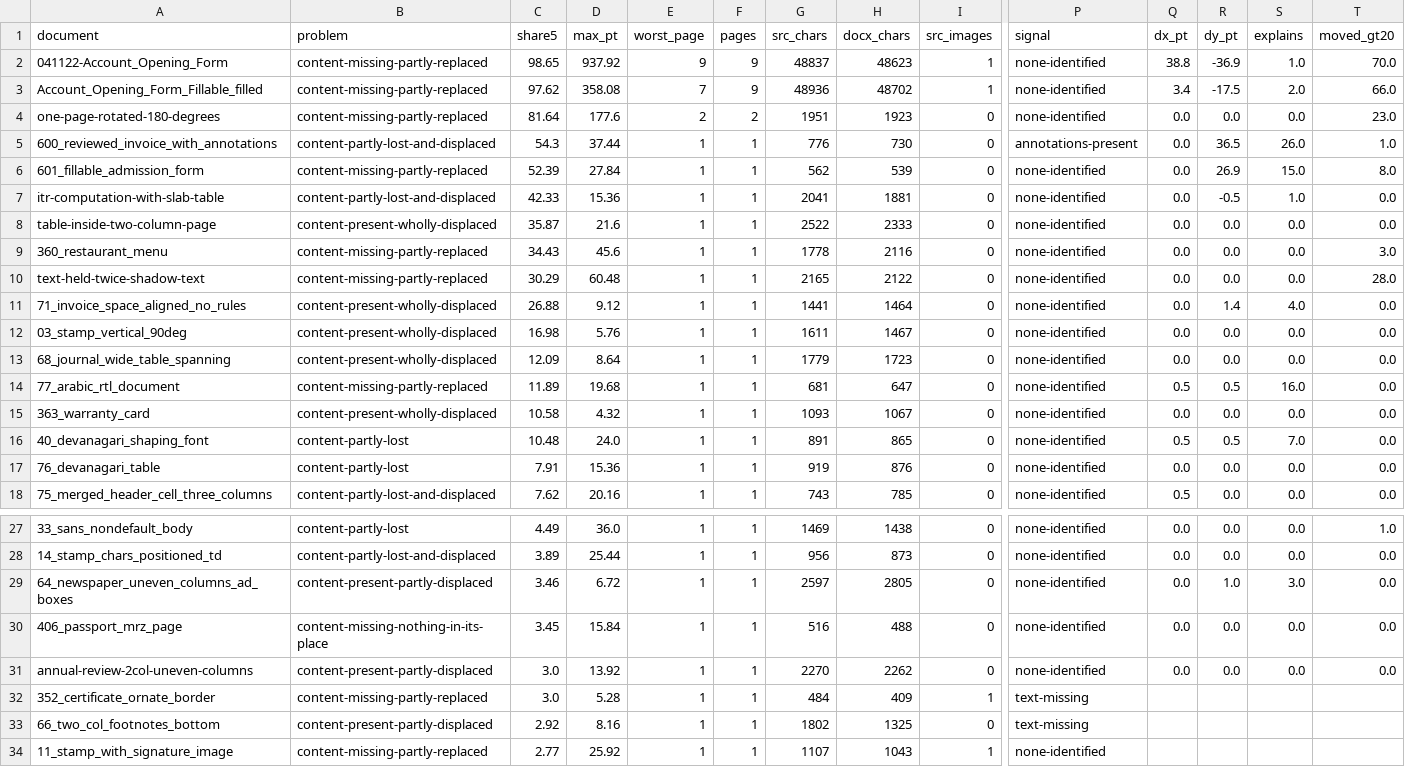
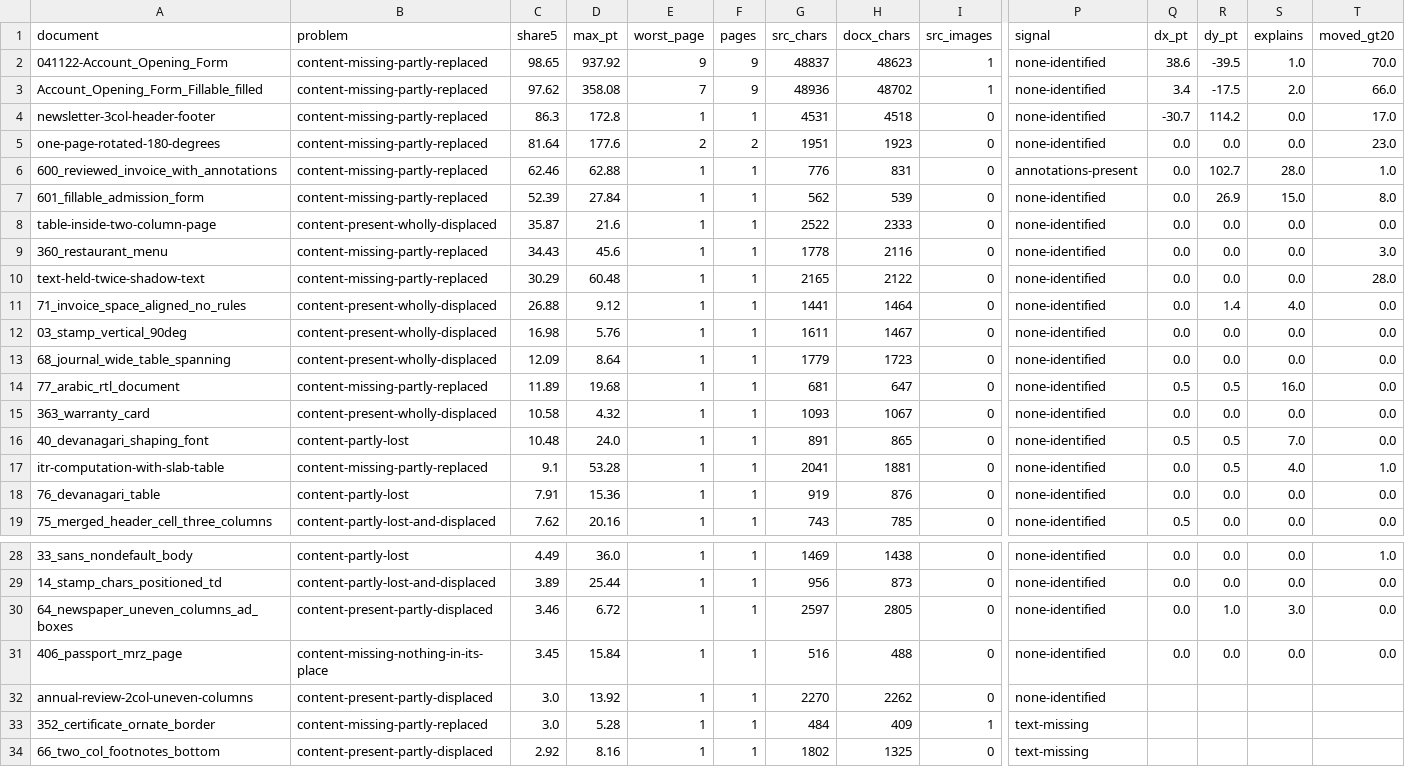
Before and after one commit to kavopdf/app, a CSV file: benchmarks/CENSUS.csv, drawn as a sheet; only a part is shown, gaps mark what is left out; the shorter side is filled out with more unchanged rows; removed rows and columns are numbered as before the commit, all else as after; rows hold the shown columns only; the diff names each change by its address in the sheet, - before the commit and + after, or states it on an @@ line.

Commit message:
finding: the docx table now measured on aa496ebe (212/212) - the page-top change costs newsletter-3col-header-footer 0.2 -> 86.3 share@5, gate still refuses the table (--no-verify: measurement data + finding only, no engine code, RANKING.csv deliberately left uncommitted)

```diff
--- a/benchmarks/CENSUS.csv
+++ b/benchmarks/CENSUS.csv
-Q2 (dx_pt): 38.8
+Q2 (dx_pt): 38.6
-R2 (dy_pt): -36.9
+R2 (dy_pt): -39.5
+row 4: newsletter-3col-header-footer | content-missing-partly-replaced | 86.3 | 172.8 | 1 | 1 | 4531 | 4518 | 0 | none-identified | -30.7 | 114.2 | 0.0 | 17.0
-B6 (problem): content-partly-lost-and-displaced
+B6 (problem): content-missing-partly-replaced
-C6 (share5): 54.3
+C6 (share5): 62.46
-D6 (max_pt): 37.44
+D6 (max_pt): 62.88
-H6 (docx_chars): 730
+H6 (docx_chars): 831
-R6 (dy_pt): 36.5
+R6 (dy_pt): 102.7
-S6 (explains): 26.0
+S6 (explains): 28.0
-row 7: itr-computation-with-slab-table | content-partly-lost-and-displaced | 42.33 | 15.36 | 1 | 1 | 2041 | 1881 | 0 | none-identified | 0.0 | -0.5 | 1.0 | 0.0
+row 17: itr-computation-with-slab-table | content-missing-partly-replaced | 9.1 | 53.28 | 1 | 1 | 2041 | 1881 | 0 | none-identified | 0.0 | 0.5 | 4.0 | 1.0
-Q32 (dx_pt): 0.0
+Q32 (dx_pt): (empty)
-R32 (dy_pt): 0.0
+R32 (dy_pt): (empty)
-S32 (explains): 0.0
+S32 (explains): (empty)
-T32 (moved_gt20): 0.0
+T32 (moved_gt20): (empty)
```
Also changed, not shown: 3 other files.
